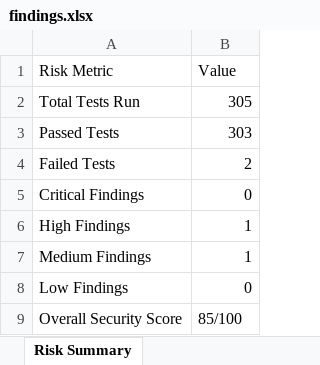
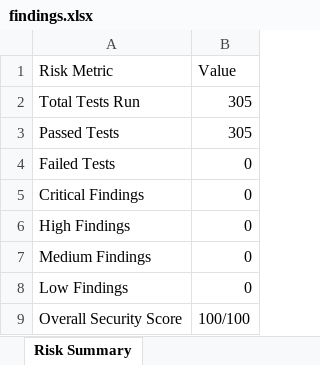
Before and after one commit to samm08997/PDD-Website, an Excel workbook: Vulnerability Test Results/findings.xlsx, sheet Risk Summary, drawn as a sheet; values as stored, in another font and other column widths than the file's, no borders; the diff names each change by its address in the sheet, - before the commit and + after, or states it on an @@ line.

```diff
--- a/Vulnerability Test Results/findings.xlsx (sheet Risk Summary)
+++ b/Vulnerability Test Results/findings.xlsx (sheet Risk Summary)
-B3 (Value): 303
+B3 (Value): 305
-B4 (Value): 2
+B4 (Value): 0
-B6:B7 (Value): 1
+B6:B7 (Value): 0
-B9 (Value): 85/100
+B9 (Value): 100/100
```
Also changed, not shown: sheet Dependency Vulnerabilities, sheet Security Findings, Vulnerability Test Results/endpoint-inventory.xlsx, 5 other files.
